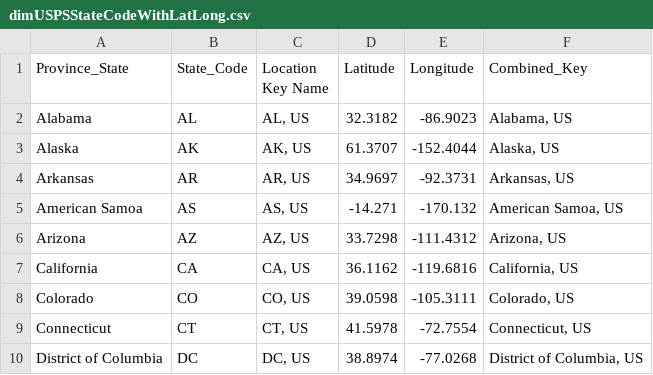
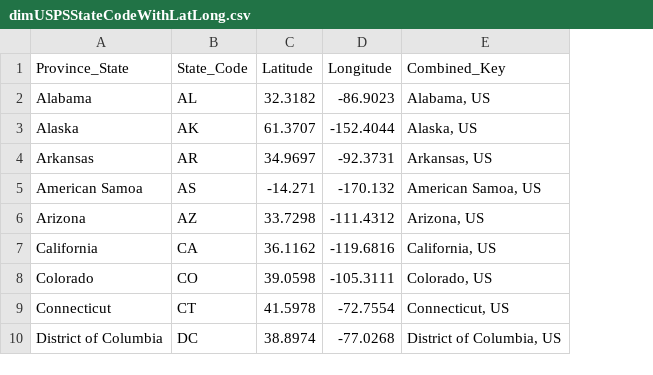
Before and after one commit to db-best-technologies/Covid-19-Power-BI, a CSV file: Data-Files/dimUSPSStateCodeWithLatLong.csv, drawn as a sheet; only a part is shown; the diff names each change by its address in the sheet, - before the commit and + after, or states it on an @@ line.

Commit message:
Removed extra columns

```diff
--- a/Data-Files/dimUSPSStateCodeWithLatLong.csv
+++ b/Data-Files/dimUSPSStateCodeWithLatLong.csv
-column C (Location Key Name), rows 2-10: AL, US | AK, US | AR, US | AS, US | AZ, US | CA, US | CO, US | CT, US | DC, US
```
Also changed, not shown: 1 other file.
